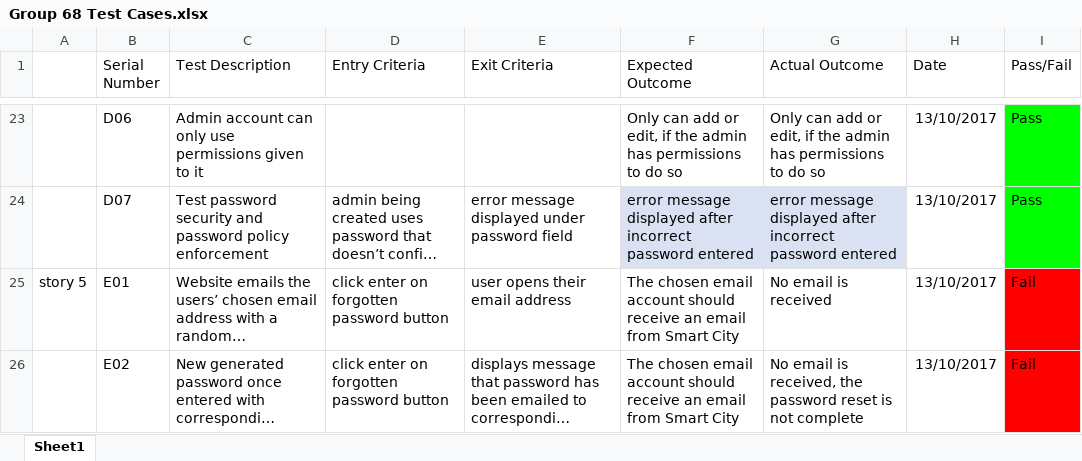
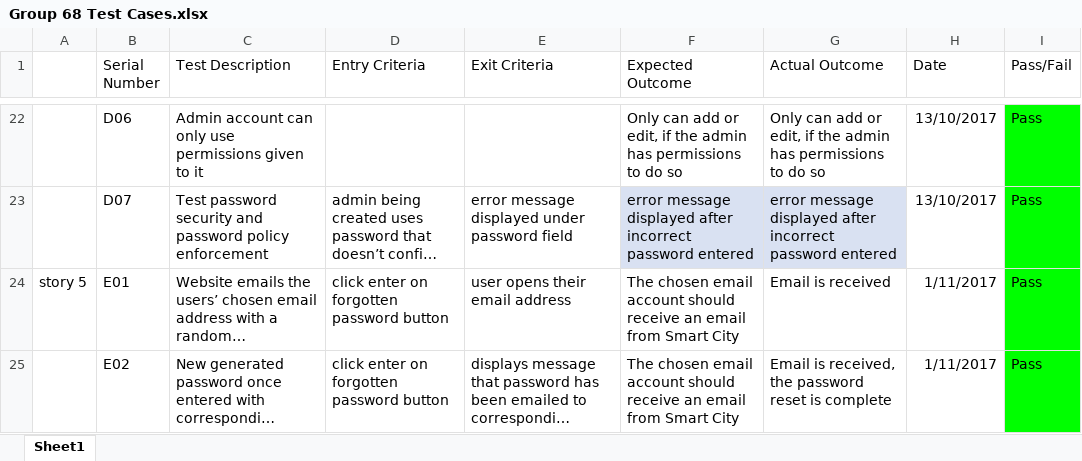
Before and after one commit to NickIsReady/Group-68-Web-System, an Excel workbook: Group 68 Test Cases.xlsx, sheet Sheet1, drawn as a sheet; only a part is shown, gaps mark what is left out; long unchanged cells end in …; values as stored, in another font and other column widths than the file's, no borders; charts and pictures and table styles not drawn; addresses are those after the commit; the diff covers the shown part only; the diff names each change by its address in the sheet, - before the commit and + after, or states it on an @@ line.

```diff
--- a/Group 68 Test Cases.xlsx (sheet Sheet1)
+++ b/Group 68 Test Cases.xlsx (sheet Sheet1)
-G24 (Actual Outcome): No email is received
+G24 (Actual Outcome): Email is received
-H24:H25 (Date): 13/10/2017
+H24:H25 (Date): 1/11/2017
-I24:I25 (Pass/Fail): Fail
+I24:I25 (Pass/Fail): Pass
-I24:I25 fill: #FF0000
+I24:I25 fill: #00FF00
-G25 (Actual Outcome): No email is received, the password reset is not complete
+G25 (Actual Outcome): Email is received, the password reset is complete
```
Also changed, not shown: 4 removed rows, 4 edited cells and cell formats elsewhere in this sheet, charts or pictures.
